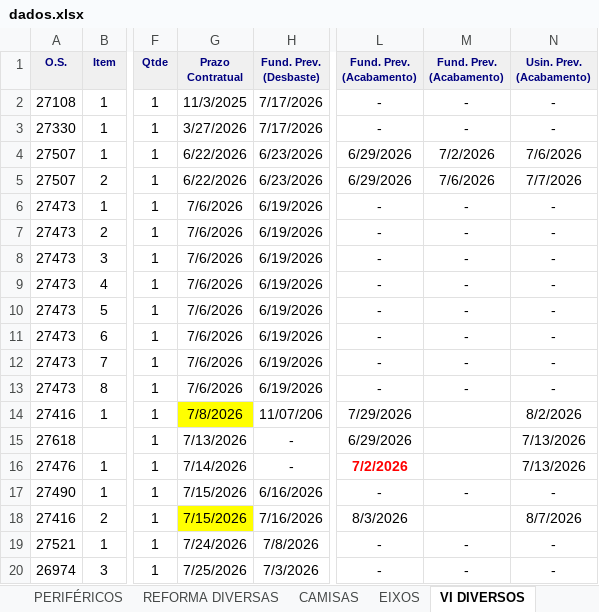
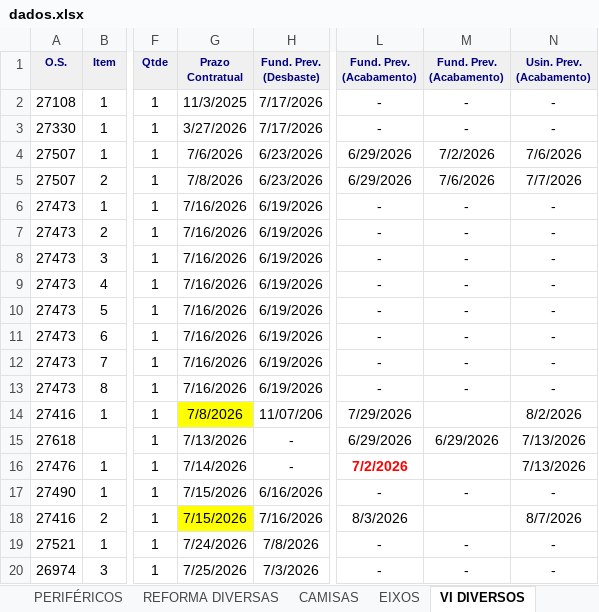
Before and after one commit to marcelodilena/carteira_prod, an Excel workbook: dados.xlsx, sheet VI DIVERSOS, drawn as a sheet; only a part is shown, gaps mark what is left out; values as stored, in another font and other column widths than the file's, no borders; the diff names each change by its address in the sheet, - before the commit and + after, or states it on an @@ line.

```diff
--- a/dados.xlsx (sheet VI DIVERSOS)
+++ b/dados.xlsx (sheet VI DIVERSOS)
-G4 (Prazo Contratual): 6/22/2026
+G4 (Prazo Contratual): 7/6/2026
-G5 (Prazo Contratual): 6/22/2026
+G5 (Prazo Contratual): 7/8/2026
-G6:G13 (Prazo Contratual): 7/6/2026
+G6:G13 (Prazo Contratual): 7/16/2026
-M15 (Fund. Prev. (Acabamento)): (empty)
+M15 (Fund. Prev. (Acabamento)): 6/29/2026
```
Also changed, not shown: 1 other file.
